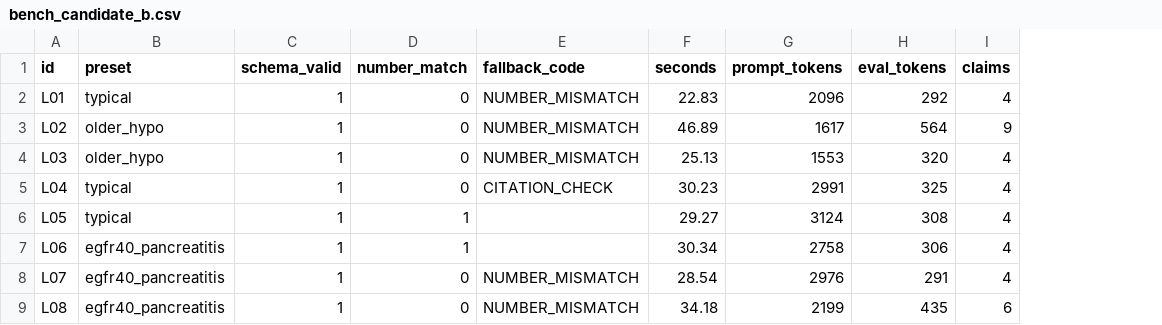
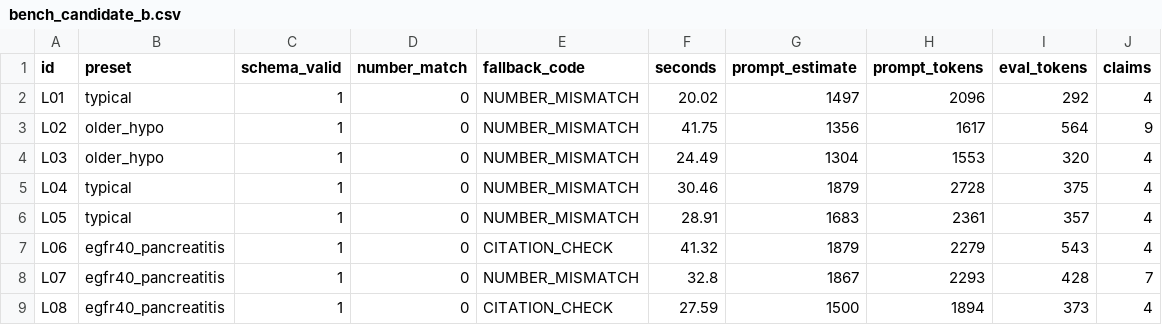
Before and after one commit to Rhian-Roy/DiaCausal-CDSS, a CSV file: results/llm/bench_candidate_b.csv, drawn as a sheet; only a part is shown; addresses are those after the commit; the diff covers the shown part only; the diff names each change by its address in the sheet, - before the commit and + after, or states it on an @@ line.

```diff
--- a/results/llm/bench_candidate_b.csv
+++ b/results/llm/bench_candidate_b.csv
+column G (prompt_estimate), rows 2-9: 1497 | 1356 | 1304 | 1879 | 1683 | 1879 | 1867 | 1500
-F2 (seconds): 22.83
+F2 (seconds): 20.02
-F3 (seconds): 46.89
+F3 (seconds): 41.75
-F4 (seconds): 25.13
+F4 (seconds): 24.49
-E5 (fallback_code): CITATION_CHECK
+E5 (fallback_code): NUMBER_MISMATCH
-F5 (seconds): 30.23
+F5 (seconds): 30.46
-H5 (prompt_tokens): 2991
+H5 (prompt_tokens): 2728
-I5 (eval_tokens): 325
+I5 (eval_tokens): 375
-D6:D7 (number_match): 1
+D6:D7 (number_match): 0
-E6 (fallback_code): (empty)
+E6 (fallback_code): NUMBER_MISMATCH
-F6 (seconds): 29.27
+F6 (seconds): 28.91
-H6 (prompt_tokens): 3124
+H6 (prompt_tokens): 2361
-I6 (eval_tokens): 308
+I6 (eval_tokens): 357
-E7 (fallback_code): (empty)
+E7 (fallback_code): CITATION_CHECK
-F7 (seconds): 30.34
+F7 (seconds): 41.32
-H7 (prompt_tokens): 2758
+H7 (prompt_tokens): 2279
-I7 (eval_tokens): 306
+I7 (eval_tokens): 543
-F8 (seconds): 28.54
+F8 (seconds): 32.8
-H8 (prompt_tokens): 2976
+H8 (prompt_tokens): 2293
-I8 (eval_tokens): 291
+I8 (eval_tokens): 428
-J8 (claims): 4
+J8 (claims): 7
-E9 (fallback_code): NUMBER_MISMATCH
+E9 (fallback_code): CITATION_CHECK
-F9 (seconds): 34.18
+F9 (seconds): 27.59
-H9 (prompt_tokens): 2199
+H9 (prompt_tokens): 1894
-I9 (eval_tokens): 435
+I9 (eval_tokens): 373
-J9 (claims): 6
+J9 (claims): 4
```
Also changed, not shown: 56 edited cells elsewhere in this file, results/llm/bench_candidate_a.csv, results/llm/bench_summary.csv, 20 other files.
